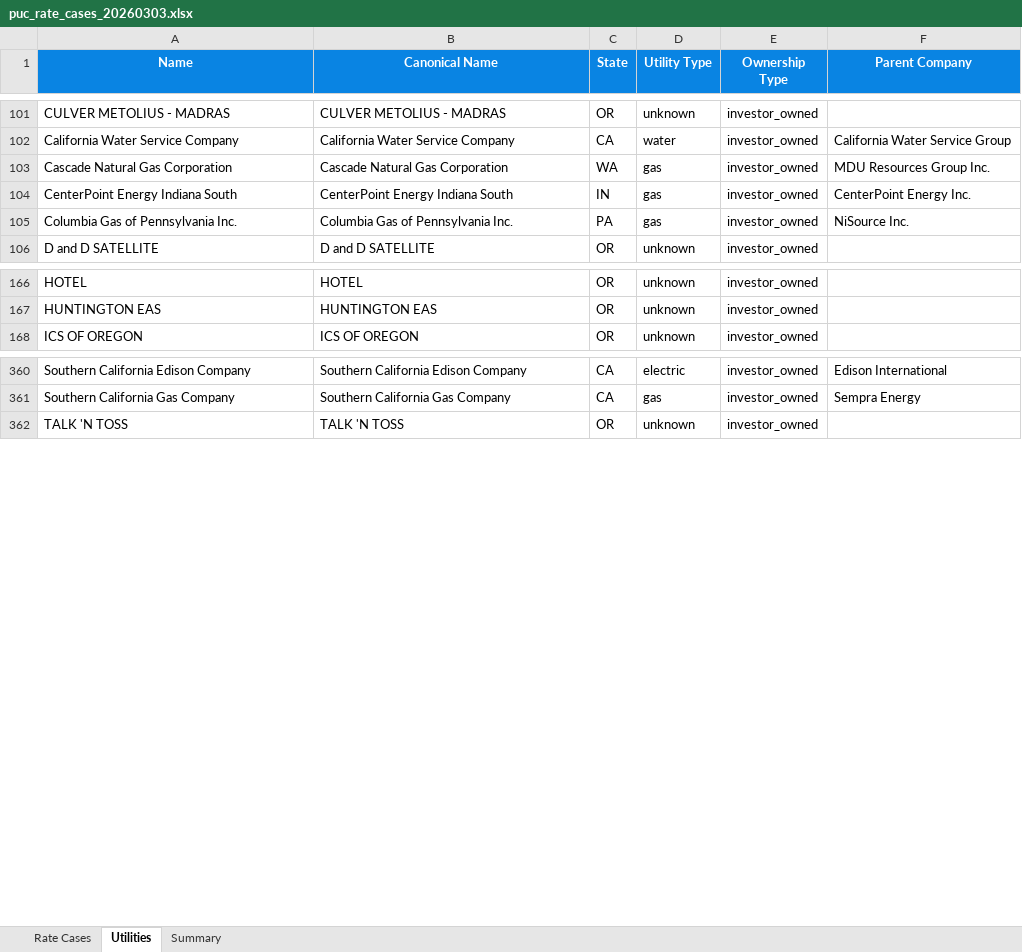
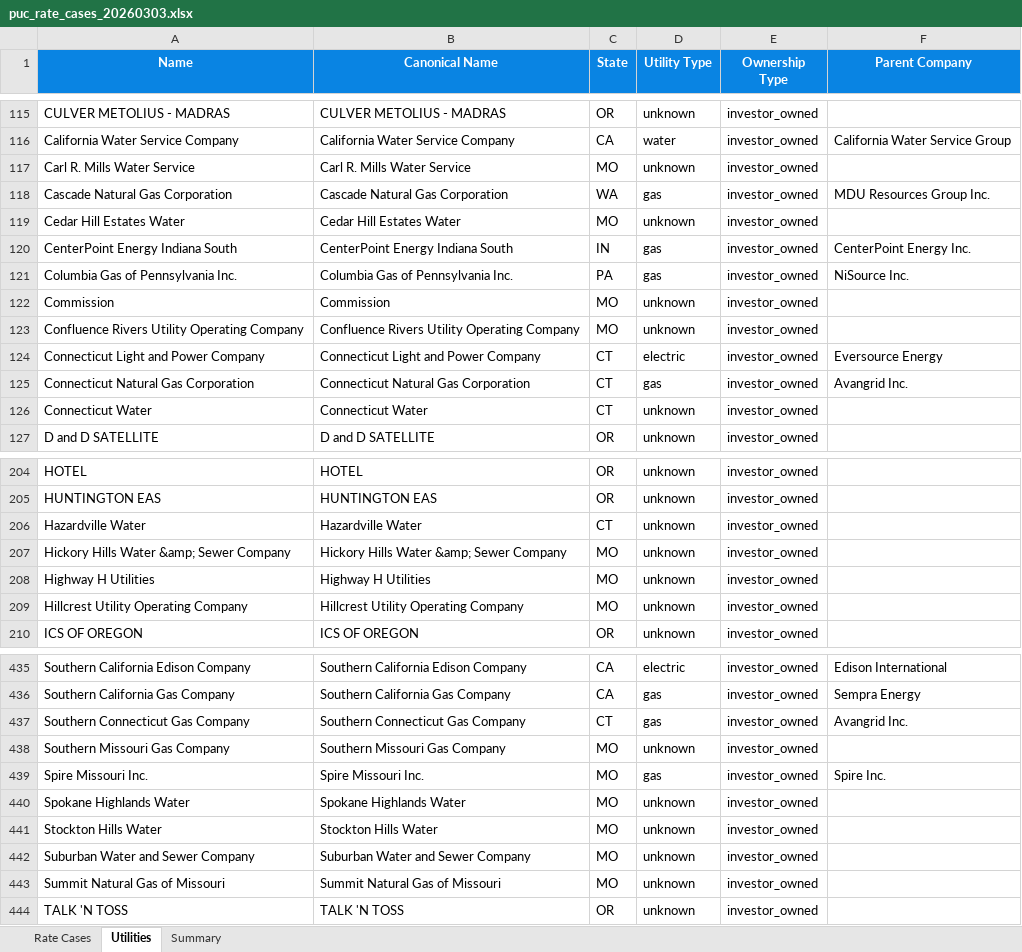
Before and after one commit to nategold080/sec-subsidiary-mapping, an Excel workbook: projects/puc-rate-tracker/data/exports/puc_rate_cases_20260303.xlsx, sheet Utilities, drawn as a sheet; only a part is shown, gaps mark what is left out; values as stored, in another font and other column widths than the file's, no borders; the diff covers the shown part only; the diff names each change by its address in the sheet, - before the commit and + after, or states it on an @@ line.

```diff
--- a/projects/puc-rate-tracker/data/exports/puc_rate_cases_20260303.xlsx (sheet Utilities)
+++ b/projects/puc-rate-tracker/data/exports/puc_rate_cases_20260303.xlsx (sheet Utilities)
+row 117: Carl R. Mills Water Service | Carl R. Mills Water Service | MO | unknown | investor_owned
+row 119: Cedar Hill Estates Water | Cedar Hill Estates Water | MO | unknown | investor_owned
+row 122: Commission | Commission | MO | unknown | investor_owned
+row 123: Confluence Rivers Utility Operating Company | Confluence Rivers Utility Operating Company | MO | unknown | investor_owned
+row 124: Connecticut Light and Power Company | Connecticut Light and Power Company | CT | electric | investor_owned | Eversource Energy
+row 125: Connecticut Natural Gas Corporation | Connecticut Natural Gas Corporation | CT | gas | investor_owned | Avangrid Inc.
+row 126: Connecticut Water | Connecticut Water | CT | unknown | investor_owned
+row 206: Hazardville Water | Hazardville Water | CT | unknown | investor_owned
+row 207: Hickory Hills Water &amp; Sewer Company | Hickory Hills Water &amp; Sewer Company | MO | unknown | investor_owned
+row 208: Highway H Utilities | Highway H Utilities | MO | unknown | investor_owned
+row 209: Hillcrest Utility Operating Company | Hillcrest Utility Operating Company | MO | unknown | investor_owned
+row 437: Southern Connecticut Gas Company | Southern Connecticut Gas Company | CT | gas | investor_owned | Avangrid Inc.
+row 438: Southern Missouri Gas Company | Southern Missouri Gas Company | MO | unknown | investor_owned
+row 439: Spire Missouri Inc. | Spire Missouri Inc. | MO | gas | investor_owned | Spire Inc.
+row 440: Spokane Highlands Water | Spokane Highlands Water | MO | unknown | investor_owned
+row 441: Stockton Hills Water | Stockton Hills Water | MO | unknown | investor_owned
+row 442: Suburban Water and Sewer Company | Suburban Water and Sewer Company | MO | unknown | investor_owned
+row 443: Summit Natural Gas of Missouri | Summit Natural Gas of Missouri | MO | unknown | investor_owned
```
Also changed, not shown: 77 added rows elsewhere in this sheet, sheet Rate Cases, sheet Summary, 19 other files.
